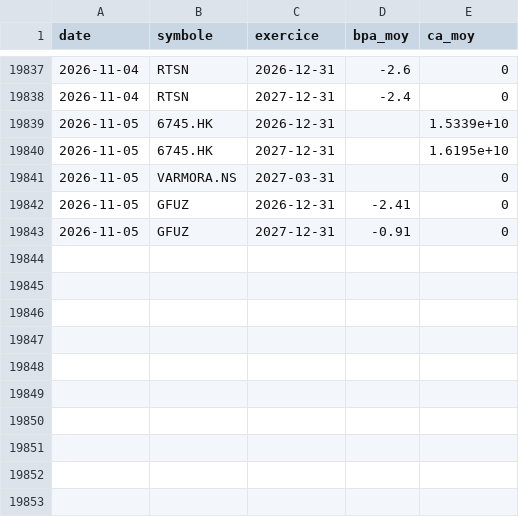
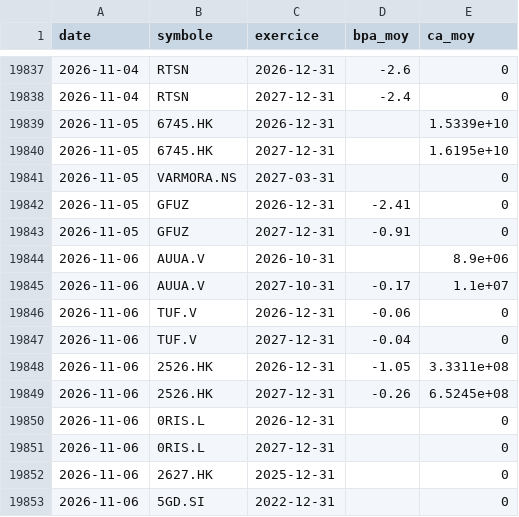
Before and after one commit to benicrux/screener-actions, a CSV file: data/estimations/2026-11.csv, drawn as a sheet; only a part is shown, gaps mark what is left out.

```diff
--- a/data/estimations/2026-11.csv
+++ b/data/estimations/2026-11.csv
@@ -19843 +19843,11 @@ date,symbole,exercice,bpa_moy,ca_moy
 2026-11-05,GFUZ,2027-12-31,-0.91,0
+2026-11-06,AUUA.V,2026-10-31,,8.9e+06
+2026-11-06,AUUA.V,2027-10-31,-0.17,1.1e+07
+2026-11-06,TUF.V,2026-12-31,-0.06,0
+2026-11-06,TUF.V,2027-12-31,-0.04,0
+2026-11-06,2526.HK,2026-12-31,-1.05,3.3311e+08
+2026-11-06,2526.HK,2027-12-31,-0.26,6.5245e+08
+2026-11-06,0RIS.L,2026-12-31,,0
+2026-11-06,0RIS.L,2027-12-31,,0
+2026-11-06,2627.HK,2025-12-31,,0
+2026-11-06,5GD.SI,2022-12-31,,0
```
Also changed, not shown: data/anomalies.csv, data/devises.csv, 6 other files.
